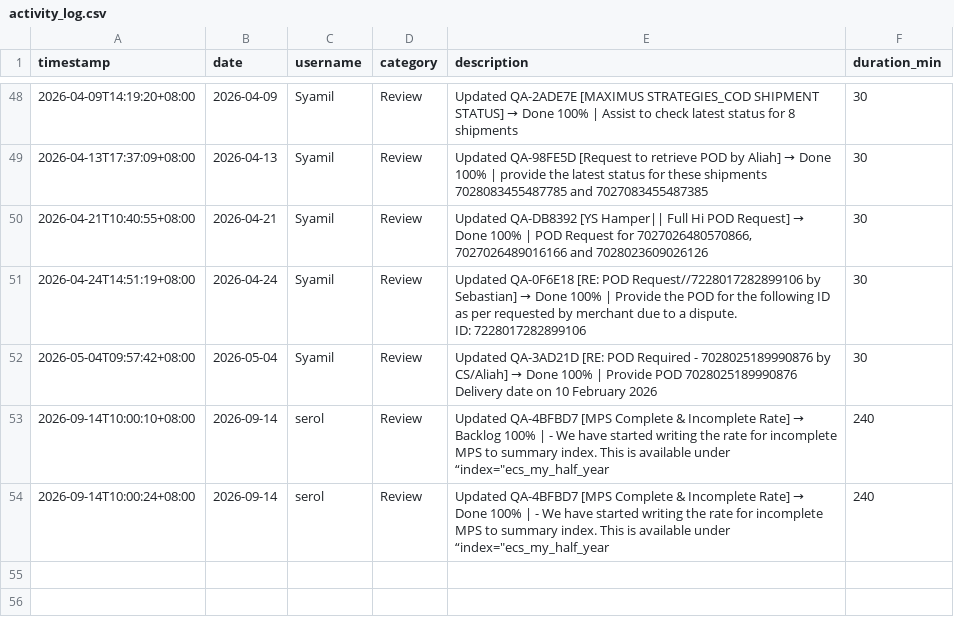
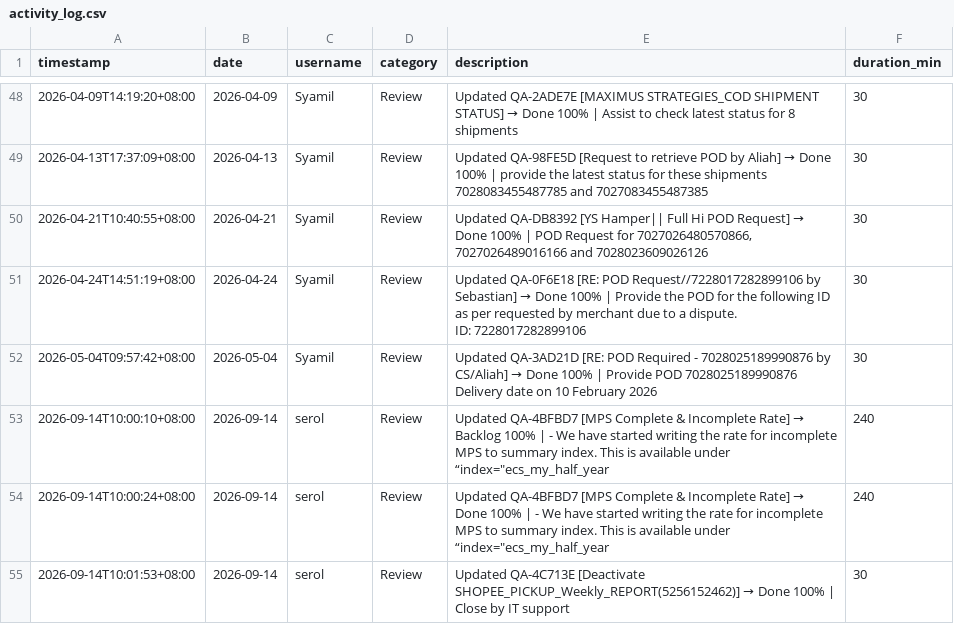
Before and after one commit to serol13/MY_opsX, a CSV file: activity_log.csv, drawn as a sheet; only a part is shown, gaps mark what is left out; the diff names each change by its address in the sheet, - before the commit and + after, or states it on an @@ line.

Commit message:
[ACTIVITY] serol — 2026-09-14

```diff
--- a/activity_log.csv
+++ b/activity_log.csv
+row 55: 2026-09-14T10:01:53+08:00 | 2026-09-14 | serol | Review | Updated QA-4C713E [Deactivate SHOPEE_PICKUP_Weekly_REPORT(5256152462)] → Done 100% | Close by IT support | 30
```
